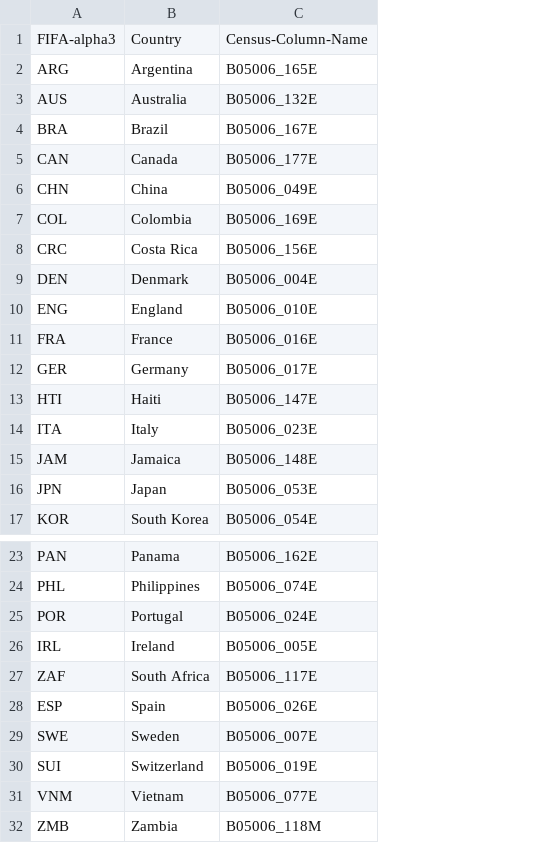
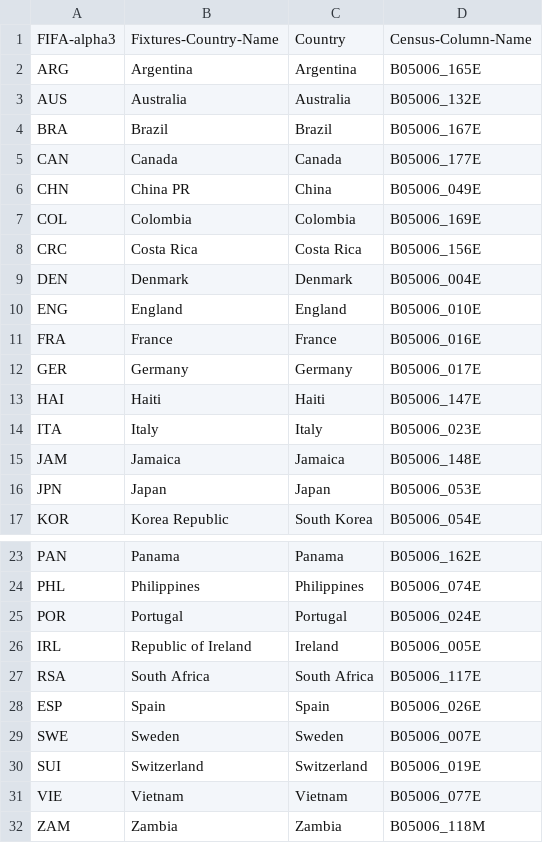
Before and after one commit to dataculturegroup/our-cup, a CSV file: census-data/data/country-2-census-column.csv, drawn as a sheet; only a part is shown, gaps mark what is left out; the diff names each change by its address in the sheet, - before the commit and + after, or states it on an @@ line.

Commit message:
fix fixtures to use FIFA country names so recs work

```diff
--- a/census-data/data/country-2-census-column.csv
+++ b/census-data/data/country-2-census-column.csv
+column B, rows 1-17: Fixtures-Country-Name | Argentina | Australia | Brazil | Canada | China PR | Colombia | Costa Rica | Denmark | England | France | Germany | Haiti | Italy | Jamaica | Japan | Korea Republic; rows 23-32: Panama | Philippines | Portugal | Republic of Ireland | South Africa | Spain | Sweden | Switzerland | Vietnam | Zambia
-A13: HTI
+A13: HAI
-A27: ZAF
+A27: RSA
-A31: VNM
+A31: VIE
-A32: ZMB
+A32: ZAM
```
Also changed, not shown: census-data/county-populaton-data.csv, 9 other files.
